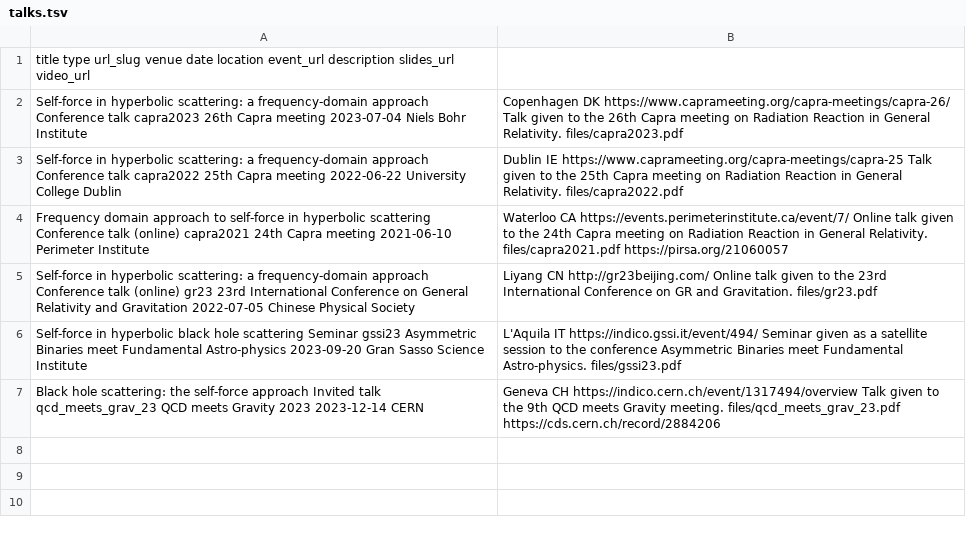
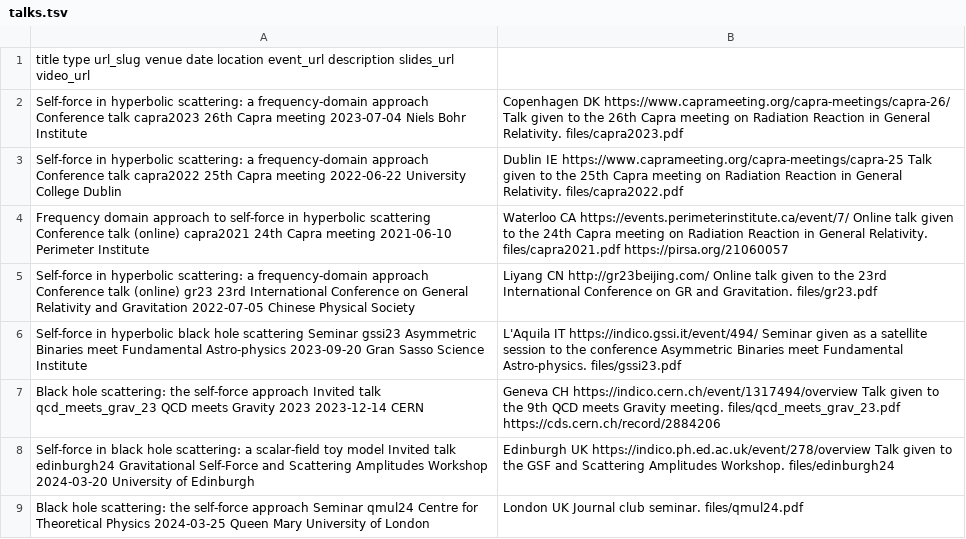
Before and after one commit to cwhittall/cwhittall.github.io, a TSV file: markdown_generator/talks.tsv, drawn as a sheet; the diff names each change by its address in the sheet, - before the commit and + after, or states it on an @@ line.

Commit message:
add Edinburgh, QMUL talks

```diff
--- a/markdown_generator/talks.tsv
+++ b/markdown_generator/talks.tsv
+row 8: Self-force in black hole scattering: a scalar-field toy model Invited talk edinburgh24 Gravitational Self-Force and Scattering Amplitudes Workshop 2024-03-20 University of Edinburgh | Edinburgh UK https://indico.ph.ed.ac.uk/event/278/overview Talk given to the GSF and Scattering Amplitudes Workshop. files/edinburgh24
+row 9: Black hole scattering: the self-force approach Seminar qmul24 Centre for Theoretical Physics 2024-03-25 Queen Mary University of London | London UK Journal club seminar. files/qmul24.pdf
```
Also changed, not shown: 6 other files.
